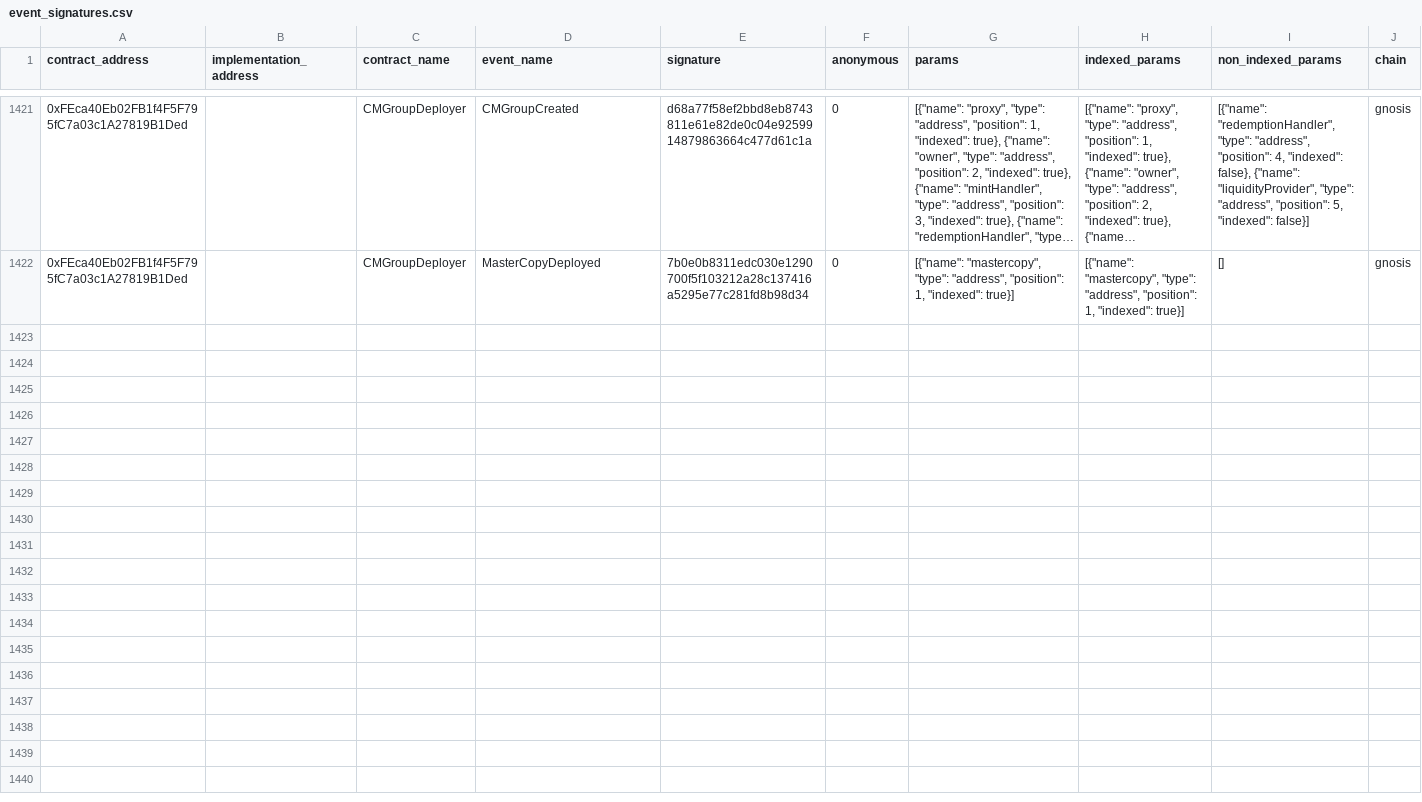
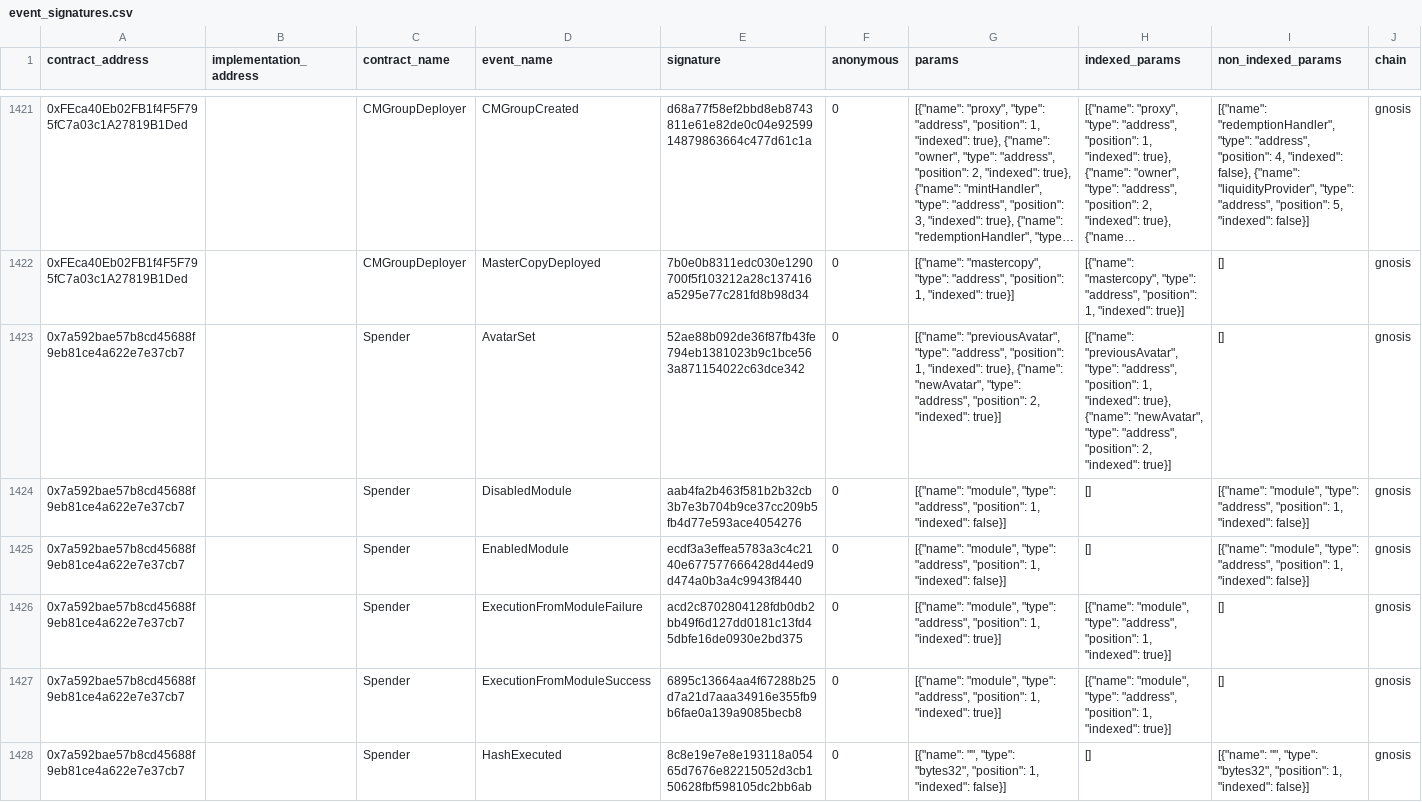
Before and after one commit to gnosischain/dbt-cerebro, a CSV file: seeds/event_signatures.csv, drawn as a sheet; only a part is shown, gaps mark what is left out; long unchanged cells end in …; the diff covers the shown part only; the diff names each change by its address in the sheet, - before the commit and + after, or states it on an @@ line.

Commit message:
fix: register the Spender singletons — the per-card filter could never admit them (WL-026)

```diff
--- a/seeds/event_signatures.csv
+++ b/seeds/event_signatures.csv
+row 1423: 0x7a592bae57b8cd45688f9eb81ce4a622e7e37cb7 |  | Spender | AvatarSet | 52ae88b092de36f87fb43fe794eb1381023b9c1bce563a871154022c63dce342 | 0 | [{"name": "previousAvatar", "type": "address", "position": 1, "indexed": true}, {"name": "newAvatar", "type": "address", "position": 2, "indexed": true}] | [{"name": "previousAvatar", "type": "address", "position": 1, "indexed": true}, {"name": "newAvatar", "type": "address", "position": 2, "indexed": true}] | [] | gnosis
+row 1424: 0x7a592bae57b8cd45688f9eb81ce4a622e7e37cb7 |  | Spender | DisabledModule | aab4fa2b463f581b2b32cb3b7e3b704b9ce37cc209b5fb4d77e593ace4054276 | 0 | [{"name": "module", "type": "address", "position": 1, "indexed": false}] | [] | [{"name": "module", "type": "address", "position": 1, "indexed": false}] | gnosis
+row 1425: 0x7a592bae57b8cd45688f9eb81ce4a622e7e37cb7 |  | Spender | EnabledModule | ecdf3a3effea5783a3c4c2140e677577666428d44ed9d474a0b3a4c9943f8440 | 0 | [{"name": "module", "type": "address", "position": 1, "indexed": false}] | [] | [{"name": "module", "type": "address", "position": 1, "indexed": false}] | gnosis
+row 1426: 0x7a592bae57b8cd45688f9eb81ce4a622e7e37cb7 |  | Spender | ExecutionFromModuleFailure | acd2c8702804128fdb0db2bb49f6d127dd0181c13fd45dbfe16de0930e2bd375 | 0 | [{"name": "module", "type": "address", "position": 1, "indexed": true}] | [{"name": "module", "type": "address", "position": 1, "indexed": true}] | [] | gnosis
+row 1427: 0x7a592bae57b8cd45688f9eb81ce4a622e7e37cb7 |  | Spender | ExecutionFromModuleSuccess | 6895c13664aa4f67288b25d7a21d7aaa34916e355fb9b6fae0a139a9085becb8 | 0 | [{"name": "module", "type": "address", "position": 1, "indexed": true}] | [{"name": "module", "type": "address", "position": 1, "indexed": true}] | [] | gnosis
+row 1428: 0x7a592bae57b8cd45688f9eb81ce4a622e7e37cb7 |  | Spender | HashExecuted | 8c8e19e7e8e193118a05465d7676e82215052d3cb150628fbf598105dc2bb6ab | 0 | [{"name": "", "type": "bytes32", "position": 1, "indexed": false}] | [] | [{"name": "", "type": "bytes32", "position": 1, "indexed": false}] | gnosis
```
Also changed, not shown: 5 added rows elsewhere in this file, 3 other files.
